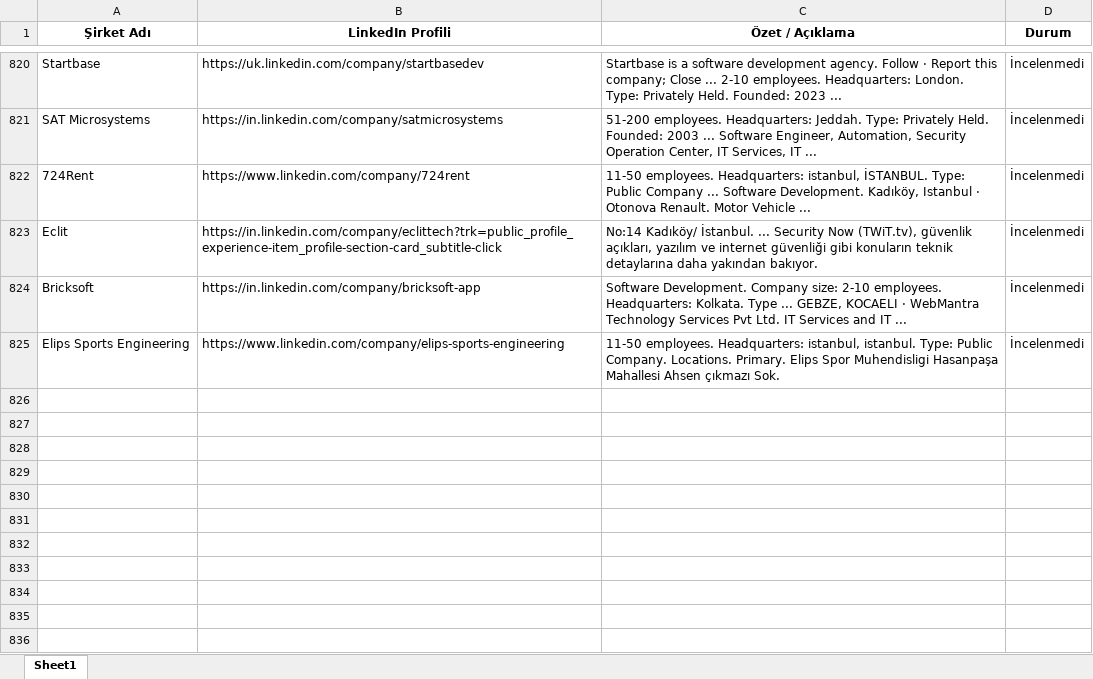
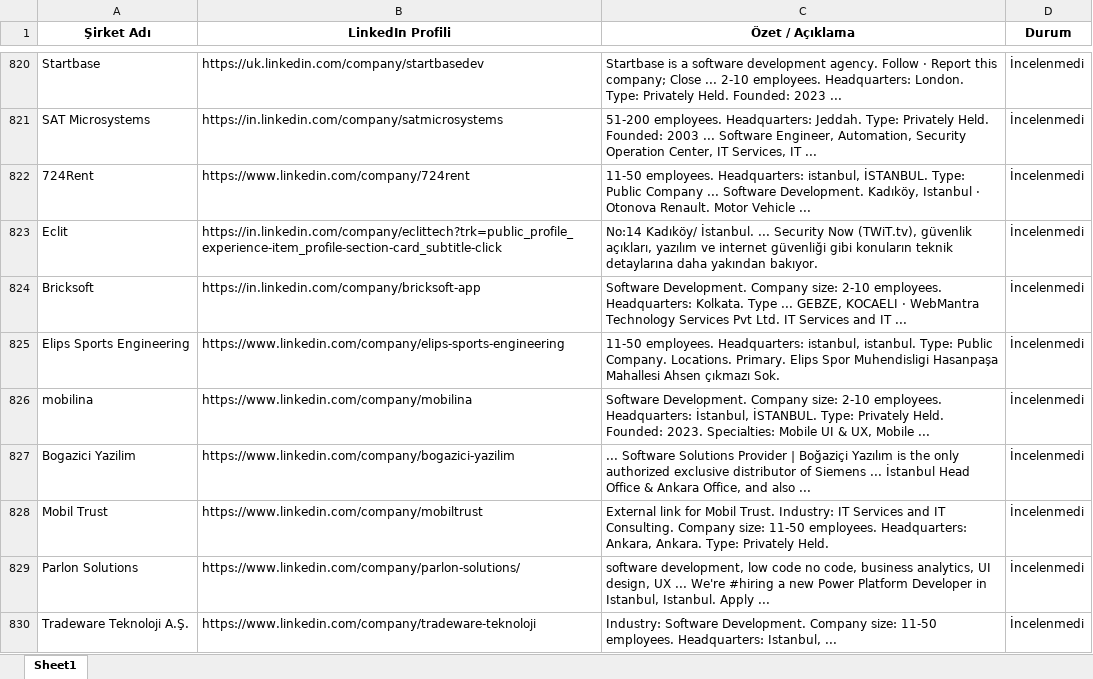
Before and after one commit to begumaLakus/opportunity-radar, an Excel workbook: hedef_sirketler.xlsx, sheet Sheet1, drawn as a sheet; only a part is shown, gaps mark what is left out; values as stored, in another font and other column widths than the file's, no borders; the diff names each change by its address in the sheet, - before the commit and + after, or states it on an @@ line.

```diff
--- a/hedef_sirketler.xlsx (sheet Sheet1)
+++ b/hedef_sirketler.xlsx (sheet Sheet1)
+row 826: mobilina | https://www.linkedin.com/company/mobilina | Software Development. Company size: 2-10 employees. Headquarters: İstanbul, İSTANBUL. Type: Privately Held. Founded: 2023. Specialties: Mobile UI & UX, Mobile ... | İncelenmedi
+row 827: Bogazici Yazilim | https://www.linkedin.com/company/bogazici-yazilim | ... Software Solutions Provider | Boğaziçi Yazılım is the only authorized exclusive distributor of Siemens ... İstanbul Head Office & Ankara Office, and also ... | İncelenmedi
+row 828: Mobil Trust | https://www.linkedin.com/company/mobiltrust | External link for Mobil Trust. Industry: IT Services and IT Consulting. Company size: 11-50 employees. Headquarters: Ankara, Ankara. Type: Privately Held. | İncelenmedi
+row 829: Parlon Solutions | https://www.linkedin.com/company/parlon-solutions/ | software development, low code no code, business analytics, UI design, UX ... We're #hiring a new Power Platform Developer in Istanbul, Istanbul. Apply ... | İncelenmedi
+row 830: Tradeware Teknoloji A.Ş. | https://www.linkedin.com/company/tradeware-teknoloji | Industry: Software Development. Company size: 11-50 employees. Headquarters: Istanbul, ... | İncelenmedi
```
Also changed, not shown: 2 other files.
